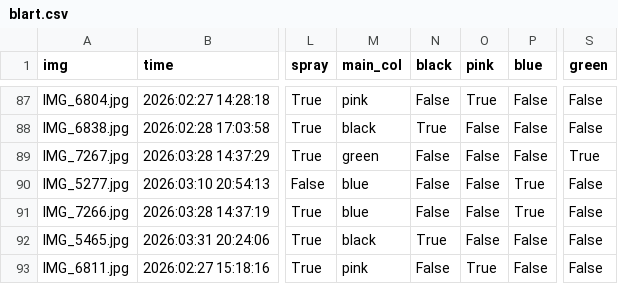
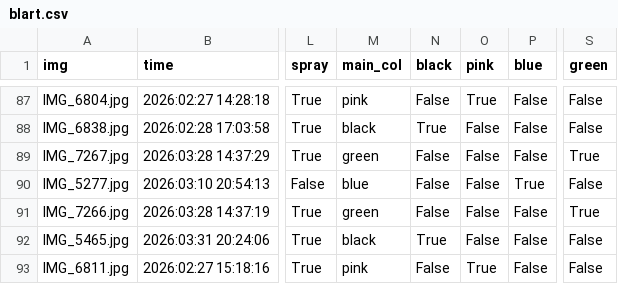
Before and after one commit to magicjorkki/mapping-blart, a CSV file: data/csv/blart.csv, drawn as a sheet; only a part is shown, gaps mark what is left out; the diff names each change by its address in the sheet, - before the commit and + after, or states it on an @@ line.

```diff
--- a/data/csv/blart.csv
+++ b/data/csv/blart.csv
-M91 (main_col): blue
+M91 (main_col): green
-P91 (blue): True
+P91 (blue): False
-S91 (green): False
+S91 (green): True
```
Also changed, not shown: 4 other files.
